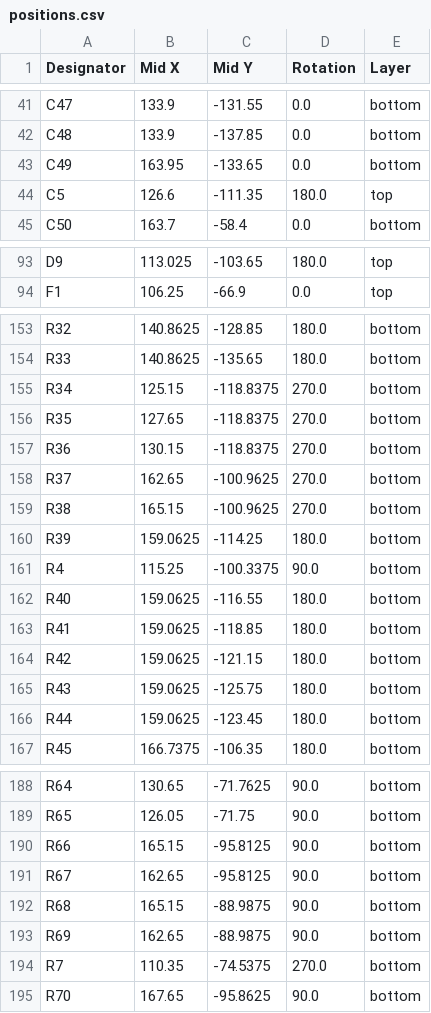
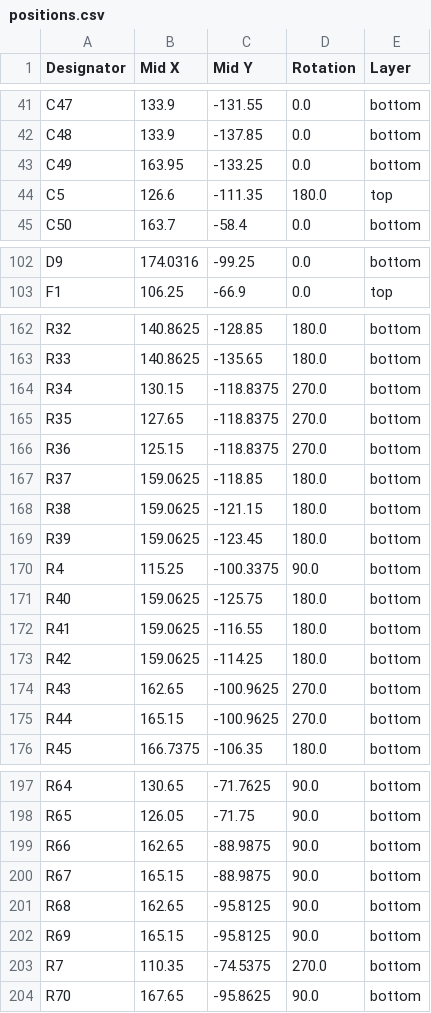
Before and after one commit to CAuDri/LARS-Hardware-Interface, a CSV file: PCB/manufacturing/JLCPCB/positions.csv, drawn as a sheet; only a part is shown, gaps mark what is left out; addresses are those after the commit; the diff covers the shown part only; the diff names each change by its address in the sheet, - before the commit and + after, or states it on an @@ line.

```diff
--- a/PCB/manufacturing/JLCPCB/positions.csv
+++ b/PCB/manufacturing/JLCPCB/positions.csv
-C43 (Mid Y): -133.65
+C43 (Mid Y): -133.25
-B102 (Mid X): 113.025
+B102 (Mid X): 174.0316
-C102 (Mid Y): -103.65
+C102 (Mid Y): -99.25
-D102 (Rotation): 180.0
+D102 (Rotation): 0.0
-E102 (Layer): top
+E102 (Layer): bottom
-B164 (Mid X): 125.15
+B164 (Mid X): 130.15
-B166 (Mid X): 130.15
+B166 (Mid X): 125.15
-B167 (Mid X): 162.65
+B167 (Mid X): 159.0625
-C167 (Mid Y): -100.9625
+C167 (Mid Y): -118.85
-D167:D168 (Rotation): 270.0
+D167:D168 (Rotation): 180.0
-B168 (Mid X): 165.15
+B168 (Mid X): 159.0625
-C168 (Mid Y): -100.9625
+C168 (Mid Y): -121.15
-C169 (Mid Y): -114.25
+C169 (Mid Y): -123.45
-C171 (Mid Y): -116.55
+C171 (Mid Y): -125.75
-C172 (Mid Y): -118.85
+C172 (Mid Y): -116.55
-C173 (Mid Y): -121.15
+C173 (Mid Y): -114.25
-B174 (Mid X): 159.0625
+B174 (Mid X): 162.65
-C174 (Mid Y): -125.75
+C174 (Mid Y): -100.9625
-D174:D175 (Rotation): 180.0
+D174:D175 (Rotation): 270.0
-B175 (Mid X): 159.0625
+B175 (Mid X): 165.15
-C175 (Mid Y): -123.45
+C175 (Mid Y): -100.9625
-B199 (Mid X): 165.15
+B199 (Mid X): 162.65
-C199:C200 (Mid Y): -95.8125
+C199:C200 (Mid Y): -88.9875
-B200 (Mid X): 162.65
+B200 (Mid X): 165.15
-B201 (Mid X): 165.15
+B201 (Mid X): 162.65
-C201:C202 (Mid Y): -88.9875
+C201:C202 (Mid Y): -95.8125
-B202 (Mid X): 162.65
+B202 (Mid X): 165.15
```
Also changed, not shown: 9 added rows and 59 edited cells elsewhere in this file, PCB/manufacturing/JLCPCB/bom.csv, PCB/manufacturing/JLCPCB/designators.csv, 2 other files.
